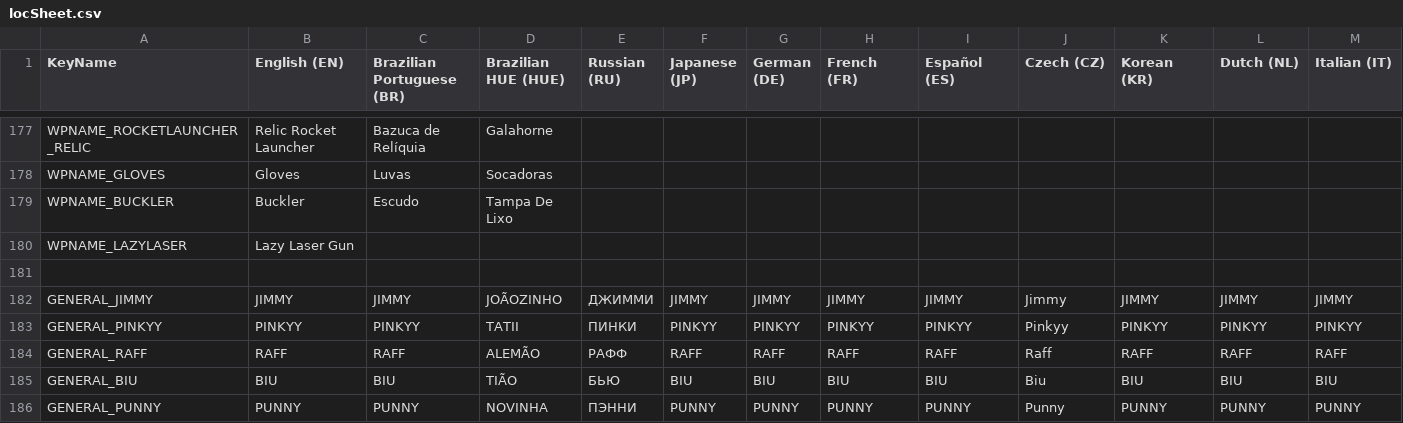
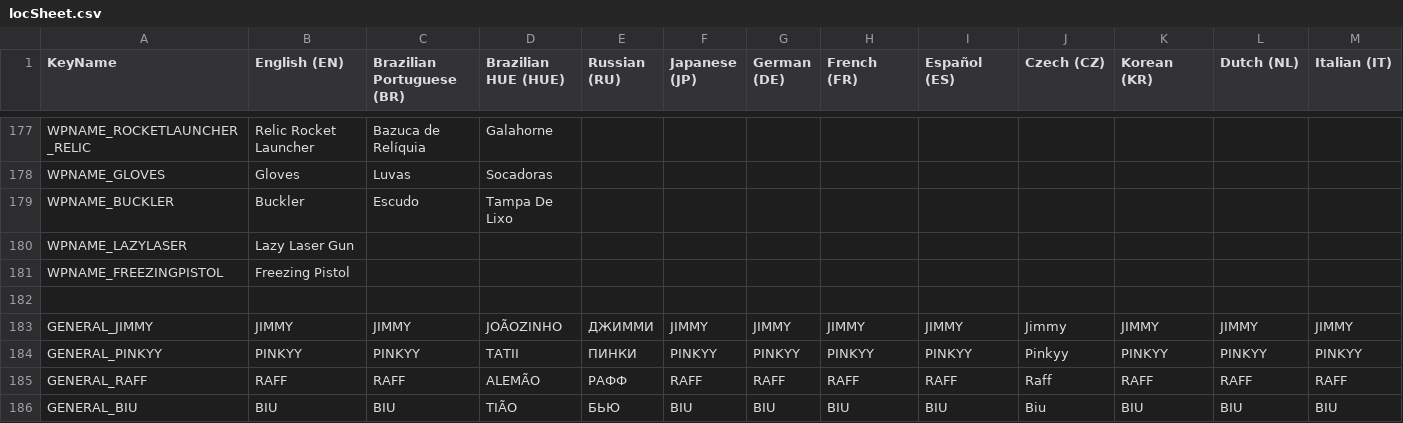
Before and after one commit to Sempiternelle/relichunterszero, a CSV file: RelicHuntersZero.gmx/datafiles/locSheet.csv, drawn as a sheet; only a part is shown, gaps mark what is left out; the shorter side is filled out with more unchanged rows; rows hold the shown columns only; the diff names each change by its address in the sheet, - before the commit and + after, or states it on an @@ line.

Commit message:
Adding Pickable "freezing pistol"

```diff
--- a/RelicHuntersZero.gmx/datafiles/locSheet.csv
+++ b/RelicHuntersZero.gmx/datafiles/locSheet.csv
+row 181: WPNAME_FREEZINGPISTOL | Freezing Pistol
```
Also changed, not shown: 11 other files.
